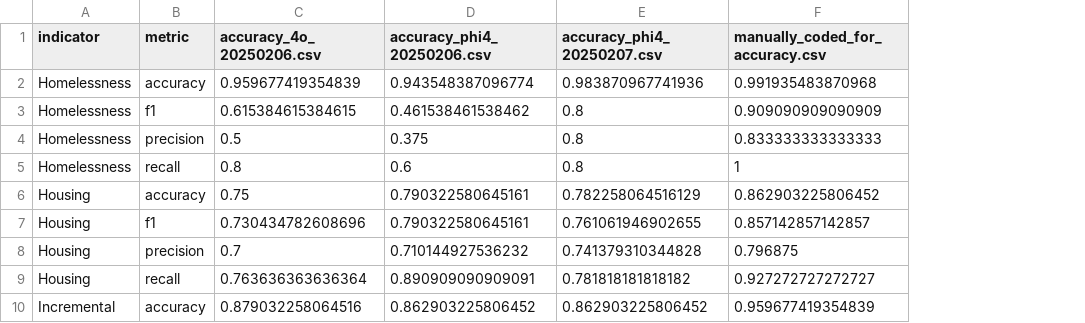
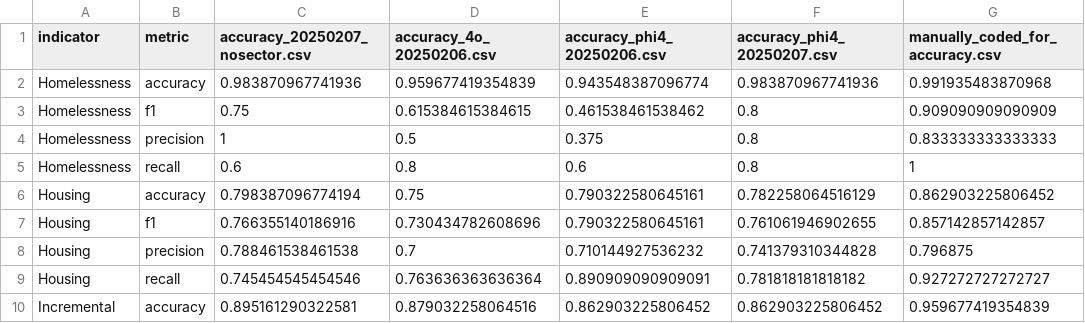
Before and after one commit to akmiller01/HFHI-virtual-policy-marker, a CSV file: output/metrics.csv, drawn as a sheet; only a part is shown; the diff names each change by its address in the sheet, - before the commit and + after, or states it on an @@ line.

```diff
--- a/output/metrics.csv
+++ b/output/metrics.csv
+column C (accuracy_20250207_nosector.csv), rows 2-10: 0.983870967741936 | 0.75 | 1 | 0.6 | 0.798387096774194 | 0.766355140186916 | 0.788461538461538 | 0.745454545454546 | 0.895161290322581
```
Also changed, not shown: 4 other files.
